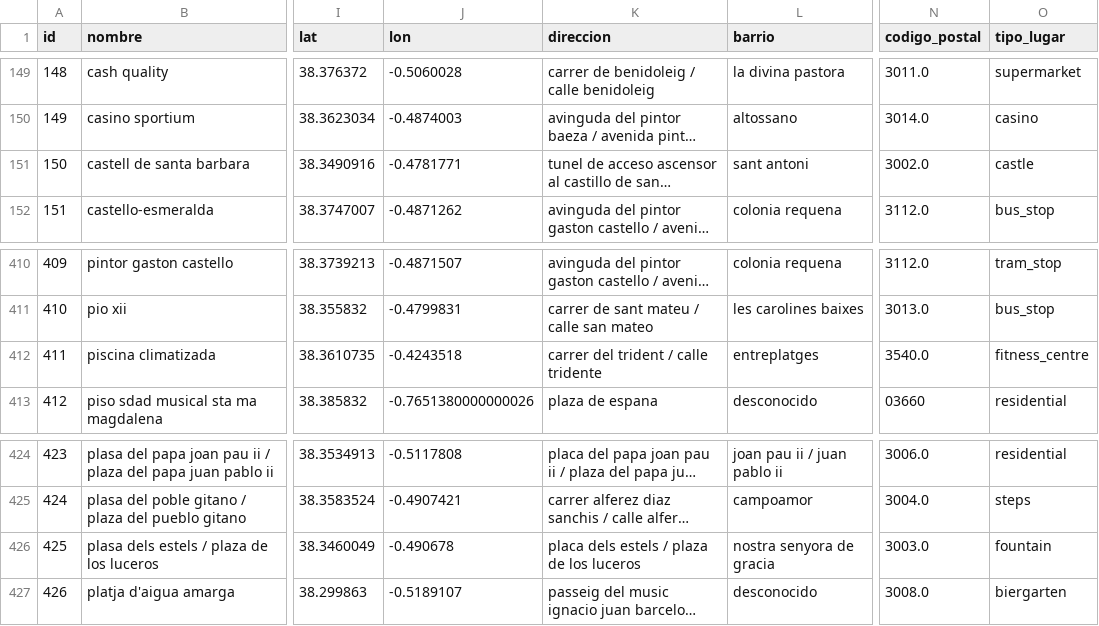
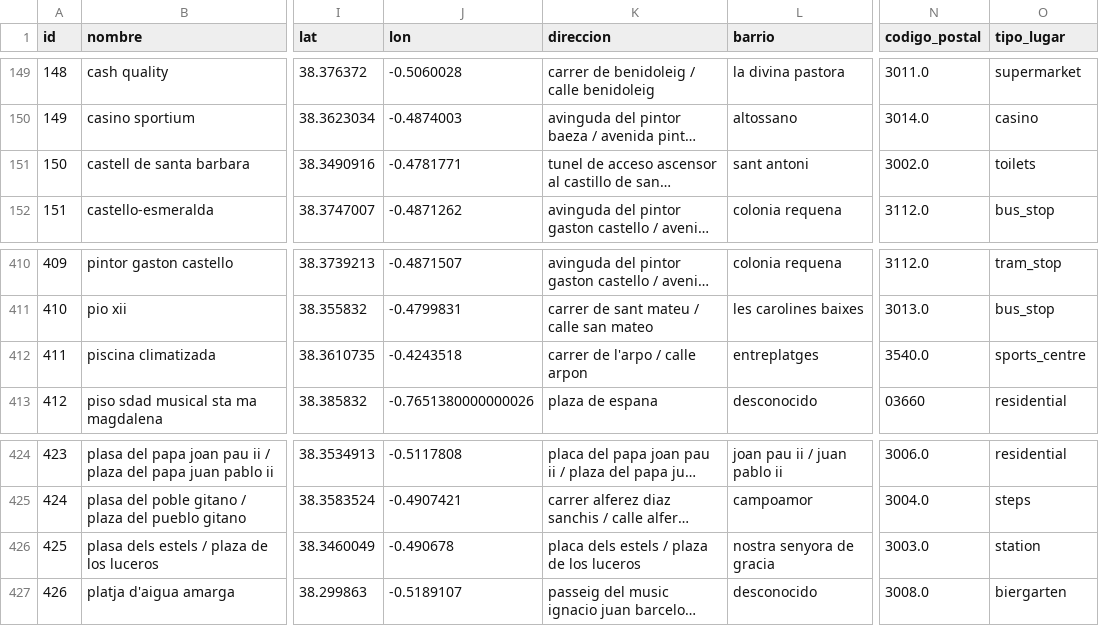
Before and after one commit to santvz6/APD_project, a CSV file: spoon/AccesibilidadAlicante_combination.csv, drawn as a sheet; only a part is shown, gaps mark what is left out; long unchanged cells end in …; the diff covers the shown part only; the diff names each change by its address in the sheet, - before the commit and + after, or states it on an @@ line.

```diff
--- a/spoon/AccesibilidadAlicante_combination.csv
+++ b/spoon/AccesibilidadAlicante_combination.csv
-O151 (tipo_lugar): castle
+O151 (tipo_lugar): toilets
-K412 (direccion): carrer del trident / calle tridente
+K412 (direccion): carrer de l'arpo / calle arpon
-O412 (tipo_lugar): fitness_centre
+O412 (tipo_lugar): sports_centre
-O426 (tipo_lugar): fountain
+O426 (tipo_lugar): station
```
Also changed, not shown: 33 edited cells elsewhere in this file, spoon/AccesibilidadEdificiosAlicante2_transformation.csv, 6 other files.
